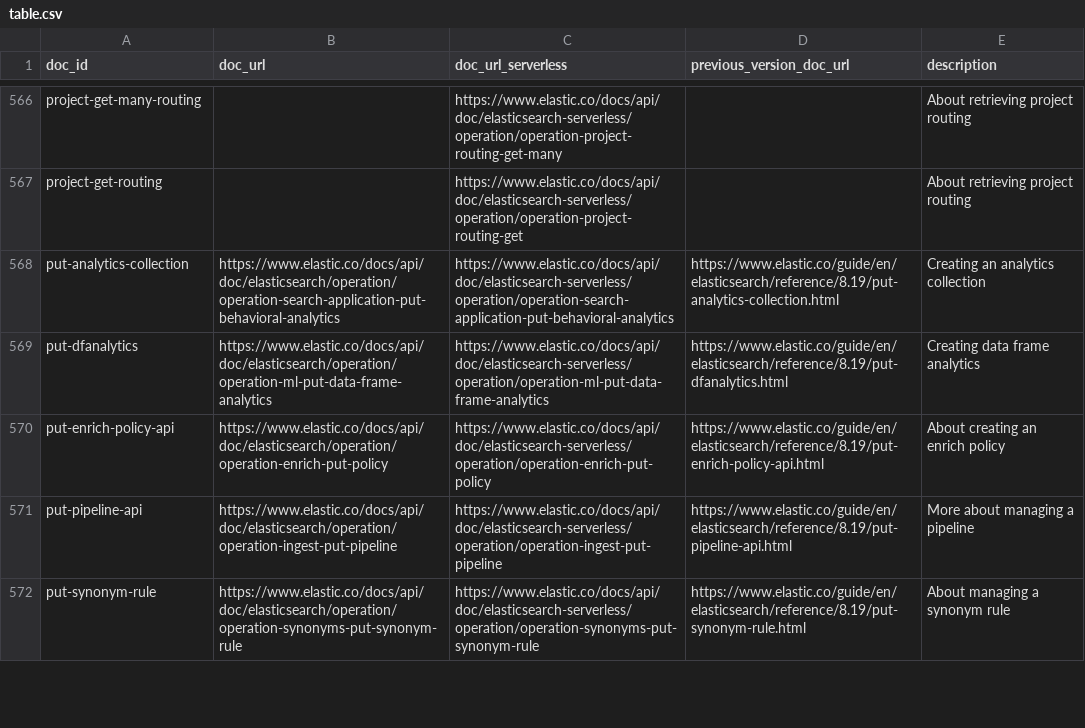
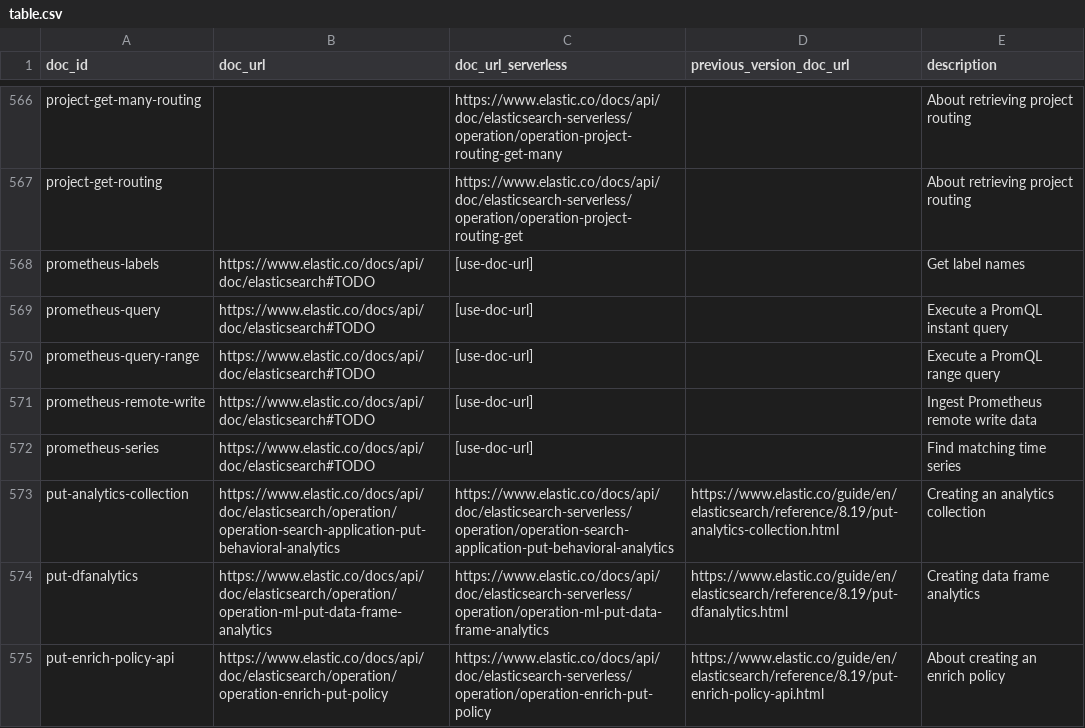
Before and after one commit to elastic/elasticsearch-specification, a CSV file: specification/_doc_ids/table.csv, drawn as a sheet; only a part is shown, gaps mark what is left out; the shorter side is filled out with more unchanged rows; the diff names each change by its address in the sheet, - before the commit and + after, or states it on an @@ line.

Commit message:
add @doc_id annotations to prometheus request files
The schema compiler requires every Request interface to have a @doc_id
annotation pointing to a registered entry in _doc_ids/table.csv. The
five prometheus request files were missing these, causing CI to fail.

Added #TODO placeholder URLs following the same pattern used by other
new 9.4.0 endpoints (e.g. the reindex management APIs).

```diff
--- a/specification/_doc_ids/table.csv
+++ b/specification/_doc_ids/table.csv
+row 568: prometheus-labels | https://www.elastic.co/docs/api/doc/elasticsearch#TODO | [use-doc-url] |  | Get label names
+row 569: prometheus-query | https://www.elastic.co/docs/api/doc/elasticsearch#TODO | [use-doc-url] |  | Execute a PromQL instant query
+row 570: prometheus-query-range | https://www.elastic.co/docs/api/doc/elasticsearch#TODO | [use-doc-url] |  | Execute a PromQL range query
+row 571: prometheus-remote-write | https://www.elastic.co/docs/api/doc/elasticsearch#TODO | [use-doc-url] |  | Ingest Prometheus remote write data
+row 572: prometheus-series | https://www.elastic.co/docs/api/doc/elasticsearch#TODO | [use-doc-url] |  | Find matching time series
```
Also changed, not shown: 5 other files.
